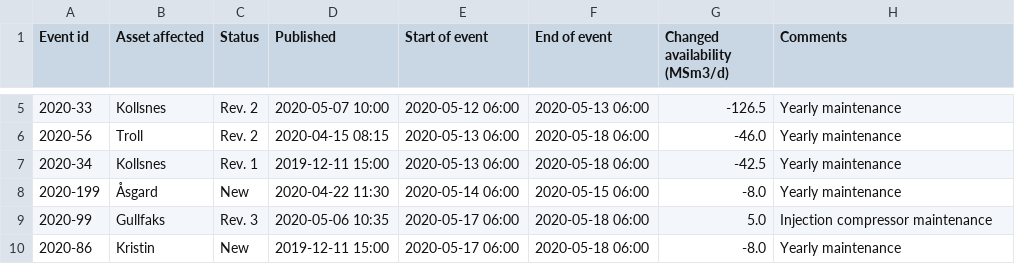
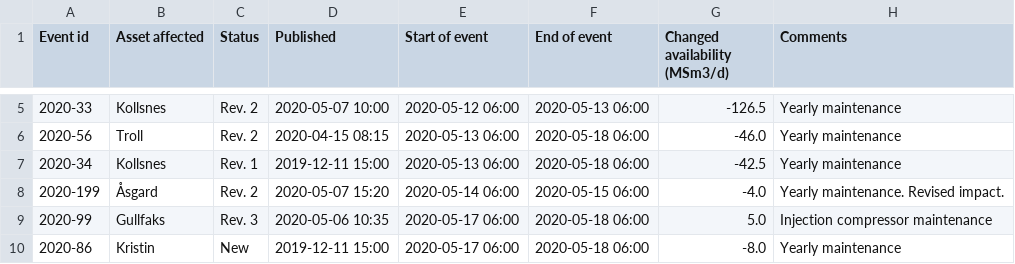
Before and after one commit to vangheq/GasData, a CSV file: data/GsscPlannedEventsFieldsAndProcessingPlants.csv, drawn as a sheet; only a part is shown, gaps mark what is left out.

```diff
--- a/data/GsscPlannedEventsFieldsAndProcessingPlants.csv
+++ b/data/GsscPlannedEventsFieldsAndProcessingPlants.csv
@@ -7,3 +7,3 @@ Event id,Asset affected,Status,Published,Start of event,End of event,Changed ava
 2020-34,Kollsnes,Rev. 1,2019-12-11 15:00,2020-05-13 06:00,2020-05-18 06:00,-42.5,Yearly maintenance
-2020-199,Åsgard,New,2020-04-22 11:30,2020-05-14 06:00,2020-05-15 06:00,-8.0,Yearly maintenance
+2020-199,Åsgard,Rev. 2,2020-05-07 15:20,2020-05-14 06:00,2020-05-15 06:00,-4.0,Yearly maintenance. Revised impact.
 2020-99,Gullfaks,Rev. 3,2020-05-06 10:35,2020-05-17 06:00,2020-05-18 06:00,5.0,Injection compressor maintenance
```
